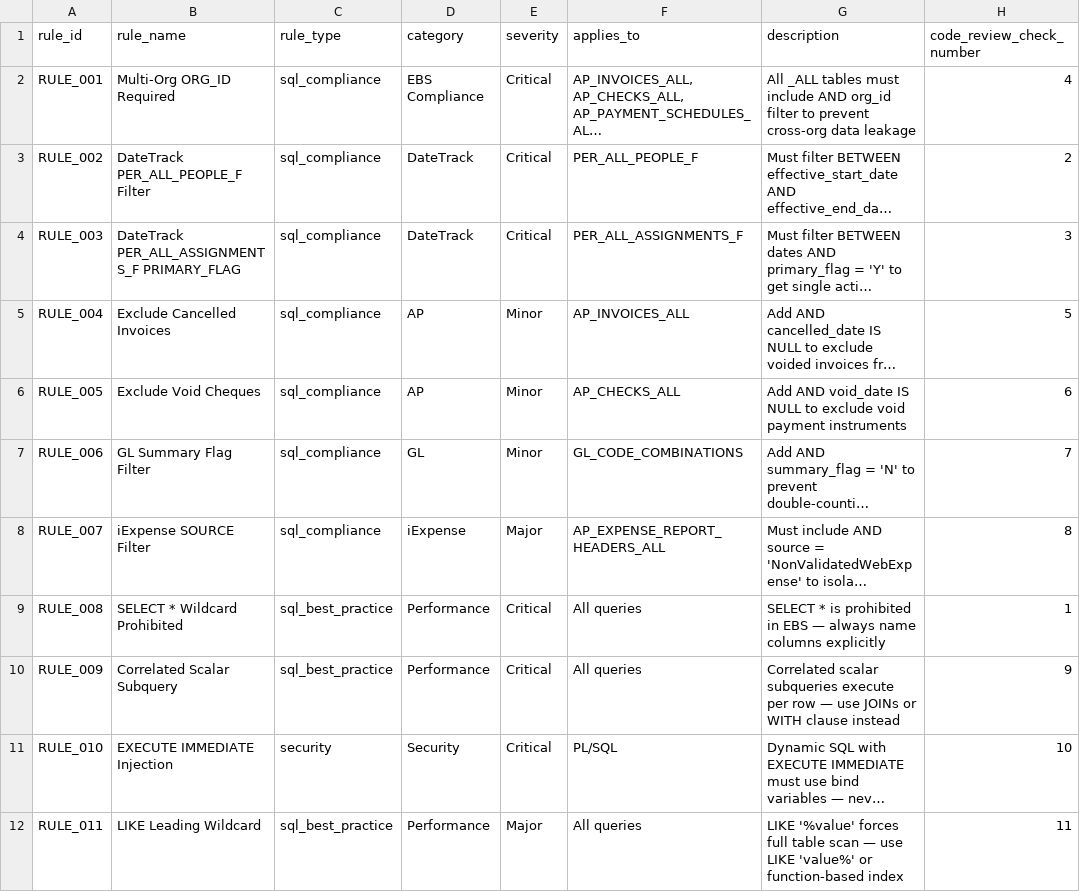
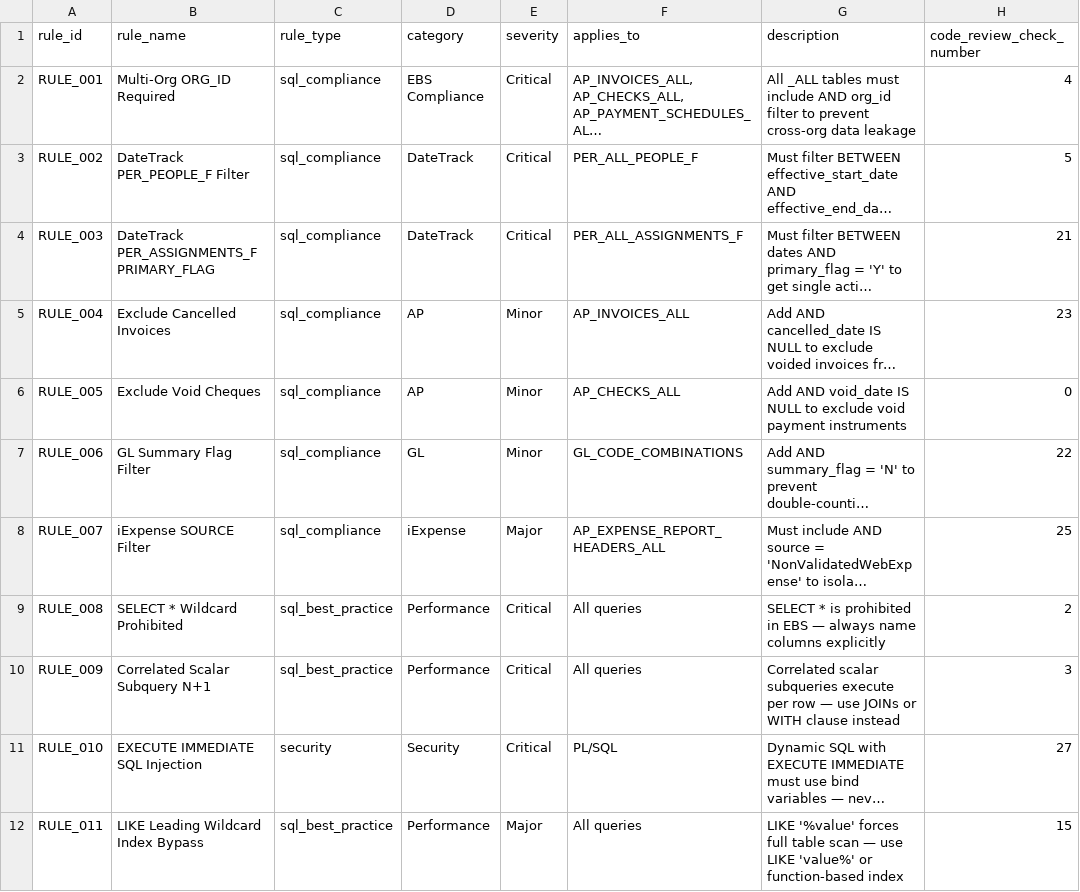
Before and after one commit to madhavsamudrala/Oracle_EBS_Intelligence_Hub, a CSV file: ica-schema/csv/approval_rules.csv, drawn as a sheet; only a part is shown; long unchanged cells end in …; the diff covers the shown part only; the diff names each change by its address in the sheet, - before the commit and + after, or states it on an @@ line.

Commit message:
Phase 0: unify rule IDs across 02-rules.json and approval_rules.csv
- 02-rules.json stays the master. CSV rows that clashed are merged (RULE_018->RULE_023, RULE_019->RULE_014, RULE_021->RULE_017) or renamed to APR-001..APR-011.
- Adds rule_catalogue loader, rule_id_mapping.csv, RULE_MERGE_REVIEW.md and consistency tests. ComplianceChecker detection, severity and scoring are unchanged (baseline test).

```diff
--- a/ica-schema/csv/approval_rules.csv
+++ b/ica-schema/csv/approval_rules.csv
-B3 (rule_name): DateTrack PER_ALL_PEOPLE_F Filter
+B3 (rule_name): DateTrack PER_PEOPLE_F Filter
-H3 (code_review_check_number): 2
+H3 (code_review_check_number): 5
-B4 (rule_name): DateTrack PER_ALL_ASSIGNMENTS_F PRIMARY_FLAG
+B4 (rule_name): DateTrack PER_ASSIGNMENTS_F PRIMARY_FLAG
-H4 (code_review_check_number): 3
+H4 (code_review_check_number): 21
-H5 (code_review_check_number): 5
+H5 (code_review_check_number): 23
-H6 (code_review_check_number): 6
+H6 (code_review_check_number): 0
-H7 (code_review_check_number): 7
+H7 (code_review_check_number): 22
-H8 (code_review_check_number): 8
+H8 (code_review_check_number): 25
-H9 (code_review_check_number): 1
+H9 (code_review_check_number): 2
-B10 (rule_name): Correlated Scalar Subquery
+B10 (rule_name): Correlated Scalar Subquery N+1
-H10 (code_review_check_number): 9
+H10 (code_review_check_number): 3
-B11 (rule_name): EXECUTE IMMEDIATE Injection
+B11 (rule_name): EXECUTE IMMEDIATE SQL Injection
-H11 (code_review_check_number): 10
+H11 (code_review_check_number): 27
-B12 (rule_name): LIKE Leading Wildcard
+B12 (rule_name): LIKE Leading Wildcard Index Bypass
-H12 (code_review_check_number): 11
+H12 (code_review_check_number): 15
```
Also changed, not shown: 3 added rows, 3 removed rows and 28 edited cells elsewhere in this file, 9 other files.
